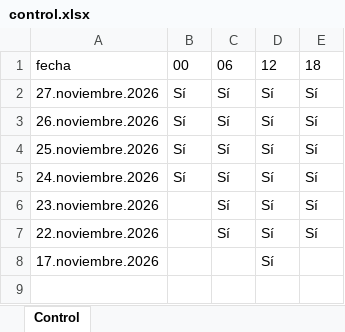
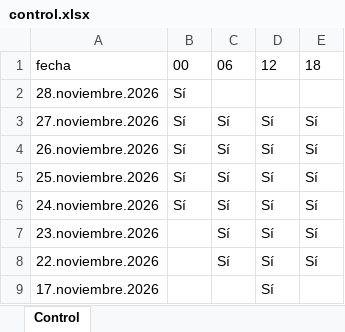
Before and after one commit to yoqai2a/Y0Qa1_Master_2026_11_18, an Excel workbook: ___Data/control.xlsx, sheet Control, drawn as a sheet; values as stored, in another font and other column widths than the file's, no borders; the diff names each change by its address in the sheet, - before the commit and + after, or states it on an @@ line.

```diff
--- a/___Data/control.xlsx (sheet Control)
+++ b/___Data/control.xlsx (sheet Control)
+row 2: 28.noviembre.2026 | Sí
```
Also changed, not shown: 20 other files.
